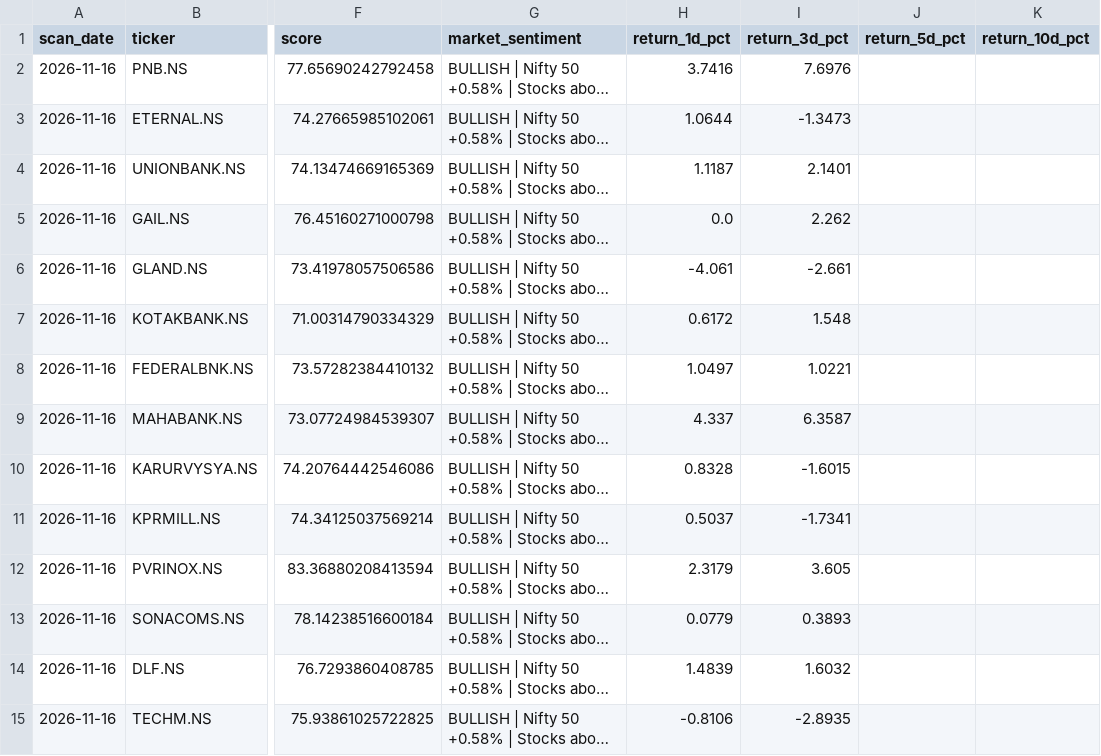
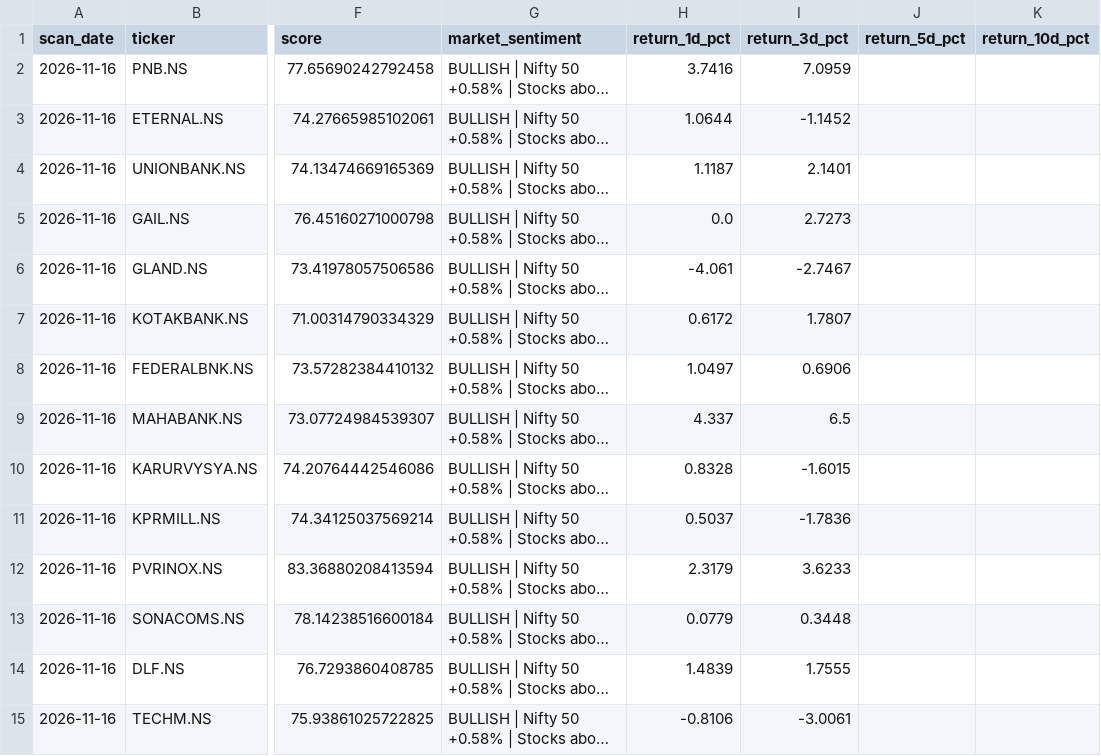
Before and after one commit to spy15007-arch/nifty-value-momentum, a CSV file: output/signal_history.csv, drawn as a sheet; only a part is shown, gaps mark what is left out; long unchanged cells end in …; the diff covers the shown part only; the diff names each change by its address in the sheet, - before the commit and + after, or states it on an @@ line.

```diff
--- a/output/signal_history.csv
+++ b/output/signal_history.csv
-I2 (return_3d_pct): 7.6976
+I2 (return_3d_pct): 7.0959
-I3 (return_3d_pct): -1.3473
+I3 (return_3d_pct): -1.1452
-I5 (return_3d_pct): 2.262
+I5 (return_3d_pct): 2.7273
-I6 (return_3d_pct): -2.661
+I6 (return_3d_pct): -2.7467
-I7 (return_3d_pct): 1.548
+I7 (return_3d_pct): 1.7807
-I8 (return_3d_pct): 1.0221
+I8 (return_3d_pct): 0.6906
-I9 (return_3d_pct): 6.3587
+I9 (return_3d_pct): 6.5
-I11 (return_3d_pct): -1.7341
+I11 (return_3d_pct): -1.7836
-I12 (return_3d_pct): 3.605
+I12 (return_3d_pct): 3.6233
-I13 (return_3d_pct): 0.3893
+I13 (return_3d_pct): 0.3448
-I14 (return_3d_pct): 1.6032
+I14 (return_3d_pct): 1.7555
-I15 (return_3d_pct): -2.8935
+I15 (return_3d_pct): -3.0061
```
Also changed, not shown: 15 added rows and 44 edited cells elsewhere in this file, output/performance_summary.csv, output/qualification_diagnostics.csv, 10 other files.
